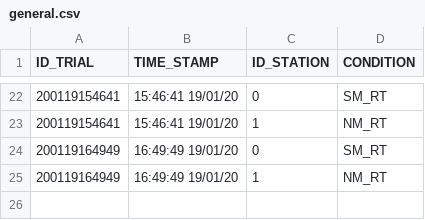
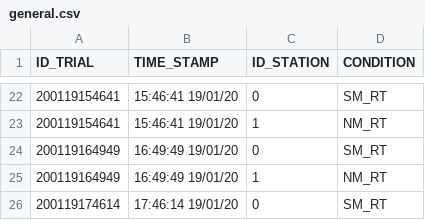
Before and after one commit to lakfel/AdapticRTCVE, a CSV file: MouseShiftingTest/Assets/Logout/general.csv, drawn as a sheet; only a part is shown, gaps mark what is left out; the diff names each change by its address in the sheet, - before the commit and + after, or states it on an @@ line.

Commit message:
Alfa test

```diff
--- a/MouseShiftingTest/Assets/Logout/general.csv
+++ b/MouseShiftingTest/Assets/Logout/general.csv
+row 26: 200119174614 | 17:46:14 19/01/20 | 0 | SM_RT
```
Also changed, not shown: 37 other files.
